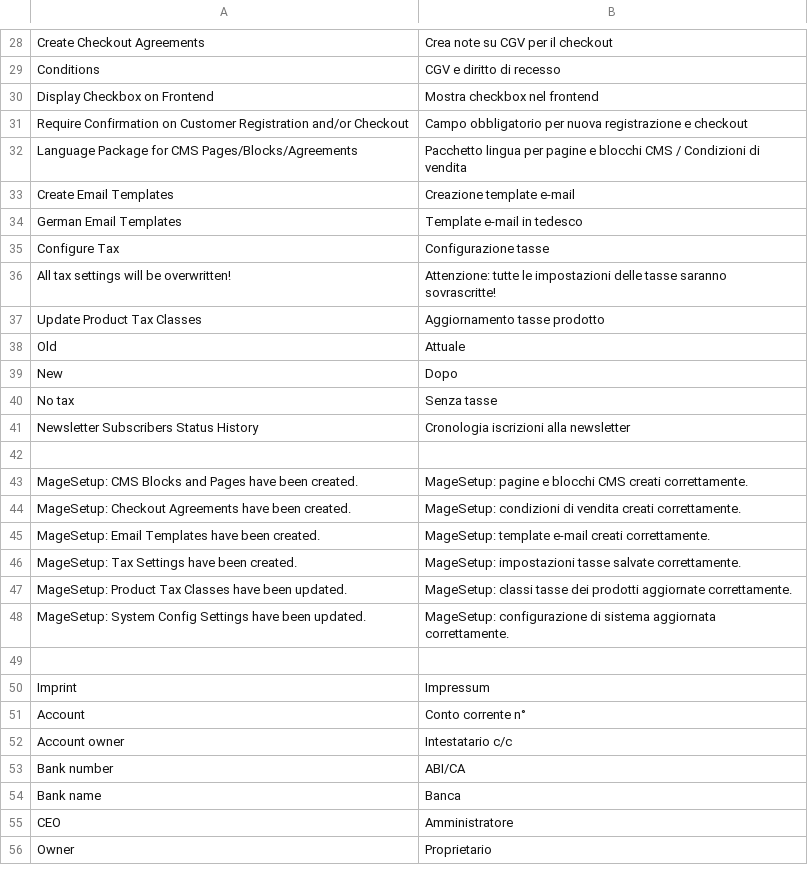
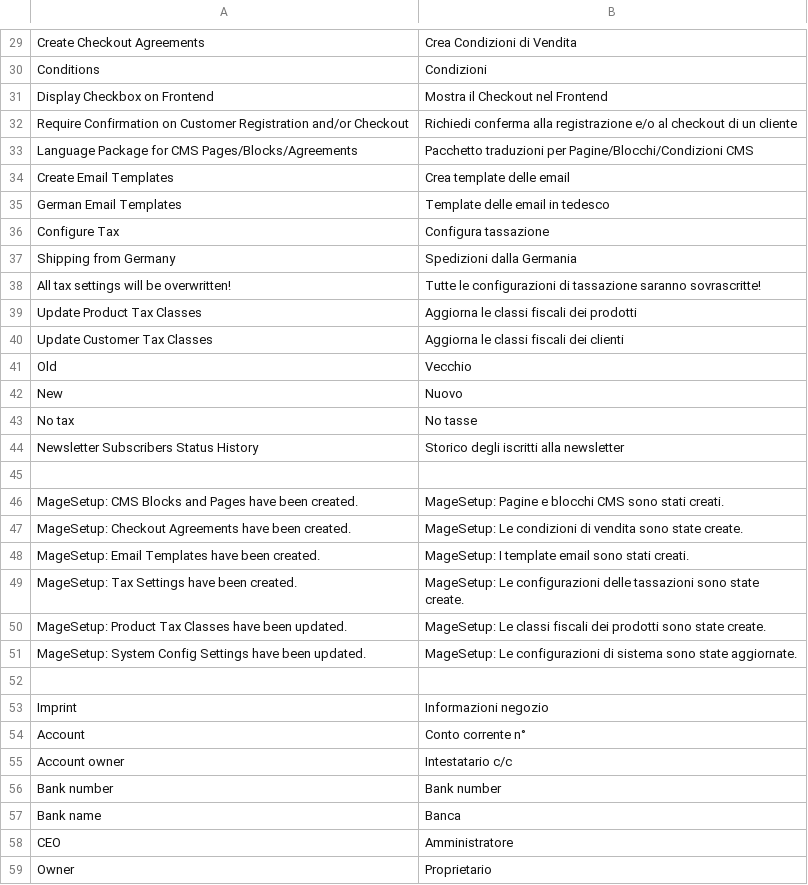
Before and after one commit to firegento/firegento-magesetup, a CSV file: src/app/locale/it_IT/FireGento_MageSetup.csv, drawn as a sheet; only a part is shown, gaps mark what is left out; the diff covers the shown part only.

```diff
--- a/src/app/locale/it_IT/FireGento_MageSetup.csv
+++ b/src/app/locale/it_IT/FireGento_MageSetup.csv
@@ -28,23 +29,25 @@
-"Create Checkout Agreements","Crea note su CGV per il checkout"
-"Conditions","CGV e diritto di recesso"
-"Display Checkbox on Frontend","Mostra checkbox nel frontend"
-"Require Confirmation on Customer Registration and/or Checkout","Campo obbligatorio per nuova registrazione e checkout"
-"Language Package for CMS Pages/Blocks/Agreements","Pacchetto lingua per pagine e blocchi CMS / Condizioni di vendita"
-"Create Email Templates","Creazione template e-mail"
-"German Email Templates","Template e-mail in tedesco"
-"Configure Tax","Configurazione tasse"
-"All tax settings will be overwritten!","Attenzione: tutte le impostazioni delle tasse saranno sovrascritte!"
-"Update Product Tax Classes","Aggiornamento tasse prodotto"
-Old,Attuale
-New,"Dopo"
-"No tax","Senza tasse"
-"Newsletter Subscribers Status History","Cronologia iscrizioni alla newsletter"
+"Create Checkout Agreements","Crea Condizioni di Vendita"
+"Conditions","Condizioni"
+"Display Checkbox on Frontend","Mostra il Checkout nel Frontend"
+"Require Confirmation on Customer Registration and/or Checkout","Richiedi conferma alla registrazione e/o al checkout di un cliente"
+"Language Package for CMS Pages/Blocks/Agreements","Pacchetto traduzioni per Pagine/Blocchi/Condizioni CMS"
+"Create Email Templates","Crea template delle email"
+"German Email Templates","Template delle email in tedesco"
+"Configure Tax","Configura tassazione"
+"Shipping from Germany","Spedizioni dalla Germania"
+"All tax settings will be overwritten!","Tutte le configurazioni di tassazione saranno sovrascritte!"
+"Update Product Tax Classes","Aggiorna le classi fiscali dei prodotti"
+"Update Customer Tax Classes","Aggiorna le classi fiscali dei clienti"
+"Old","Vecchio"
+"New","Nuovo"
+"No tax","No tasse"
+"Newsletter Subscribers Status History","Storico degli iscritti alla newsletter"
 
-"MageSetup: CMS Blocks and Pages have been created.","MageSetup: pagine e blocchi CMS creati correttamente."
-"MageSetup: Checkout Agreements have been created.","MageSetup: condizioni di vendita creati correttamente."
-"MageSetup: Email Templates have been created.","MageSetup: template e-mail creati correttamente."
-"MageSetup: Tax Settings have been created.","MageSetup: impostazioni tasse salvate correttamente."
-"MageSetup: Product Tax Classes have been updated.","MageSetup: classi tasse dei prodotti aggiornate correttamente."
-"MageSetup: System Config Settings have been updated.","MageSetup: configurazione di sistema aggiornata correttamente."
+"MageSetup: CMS Blocks and Pages have been created.","MageSetup: Pagine e blocchi CMS sono stati creati."
+"MageSetup: Checkout Agreements have been created.","MageSetup: Le condizioni di vendita sono state create."
+"MageSetup: Email Templates have been created.","MageSetup: I template email sono stati creati."
+"MageSetup: Tax Settings have been created.","MageSetup: Le configurazioni delle tassazioni sono state create."
+"MageSetup: Product Tax Classes have been updated.","MageSetup: Le classi fiscali dei prodotti sono state create."
+"MageSetup: System Config Settings have been updated.","MageSetup: Le configurazioni di sistema sono state aggiornate."
 
-"Imprint","Impressum"
+"Imprint","Informazioni negozio"
@@ -52,2 +55,2 @@ Account,"Conto corrente n°"
 "Account owner","Intestatario c/c"
-"Bank number",ABI/CA
+"Bank number","Bank number"
```
Also changed, not shown: 2 added rows, 5 removed rows and 77 edited cells elsewhere in this file, 9 other files.
